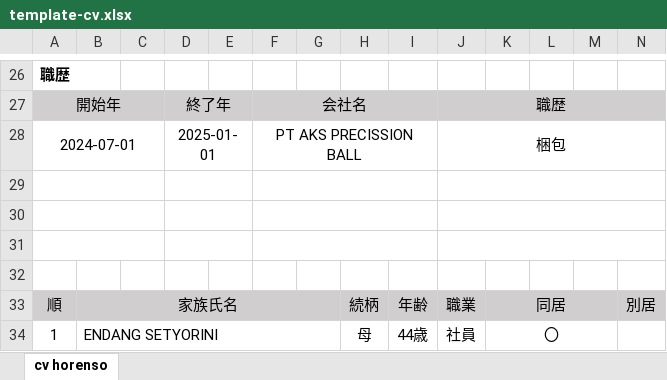
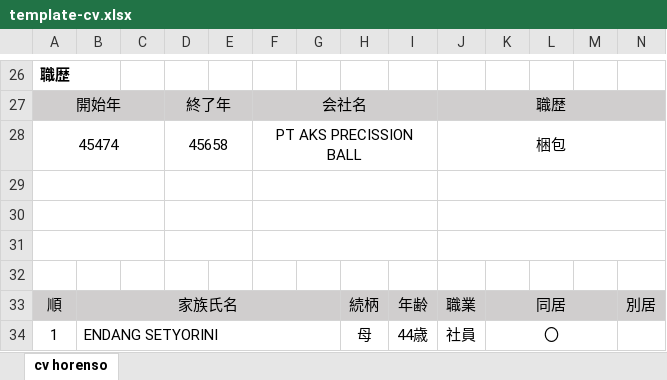
Before and after one commit to Fadhliii/template-cv-horenso, an Excel workbook: template-cv.xlsx, sheet cv horenso, drawn as a sheet; only a part is shown, gaps mark what is left out; values as stored, in another font and other column widths than the file's, no borders; charts and pictures not drawn; the diff names each change by its address in the sheet, - before the commit and + after, or states it on an @@ line.

```diff
--- a/template-cv.xlsx (sheet cv horenso)
+++ b/template-cv.xlsx (sheet cv horenso)
-A28: 2024-07-01
+A28: 45474
-D28: 2025-01-01
+D28: 45658
```
Also changed, not shown: charts or pictures, 2 other files.
